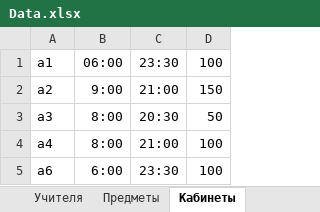
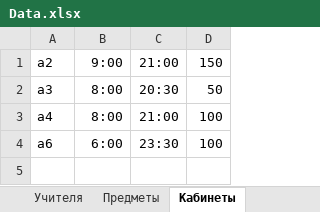
Before and after one commit to M4dOS/InfoBase, an Excel workbook: data/Data.xlsx, sheet Кабинеты, drawn as a sheet; values as stored, in another font and other column widths than the file's, no borders; the diff names each change by its address in the sheet, - before the commit and + after, or states it on an @@ line.

```diff
--- a/data/Data.xlsx (sheet Кабинеты)
+++ b/data/Data.xlsx (sheet Кабинеты)
-row 1: a1 | 06:00 | 23:30 | 100
```
Also changed, not shown: sheet Учителя, data/Users.xlsx, examples/Data.xlsx, 9 other files.
